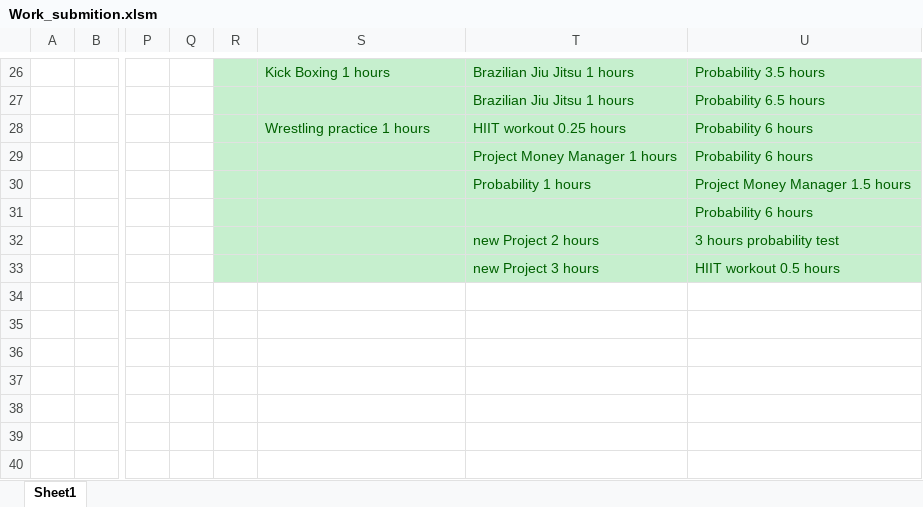
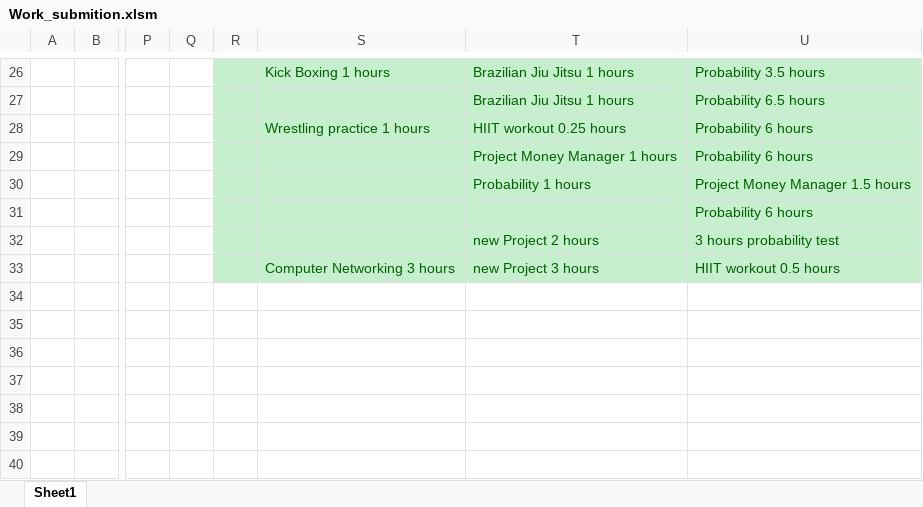
Before and after one commit to Yannnyan/Work_Submition, an Excel workbook: Work_submition.xlsm, sheet Sheet1, drawn as a sheet; only a part is shown, gaps mark what is left out; values as stored, in another font and other column widths than the file's, no borders; table styles not drawn; the diff names each change by its address in the sheet, - before the commit and + after, or states it on an @@ line.

Commit message:
21/2/22

```diff
--- a/Work_submition.xlsm (sheet Sheet1)
+++ b/Work_submition.xlsm (sheet Sheet1)
-S33: (empty)
+S33: Computer Networking 3 hours
```
